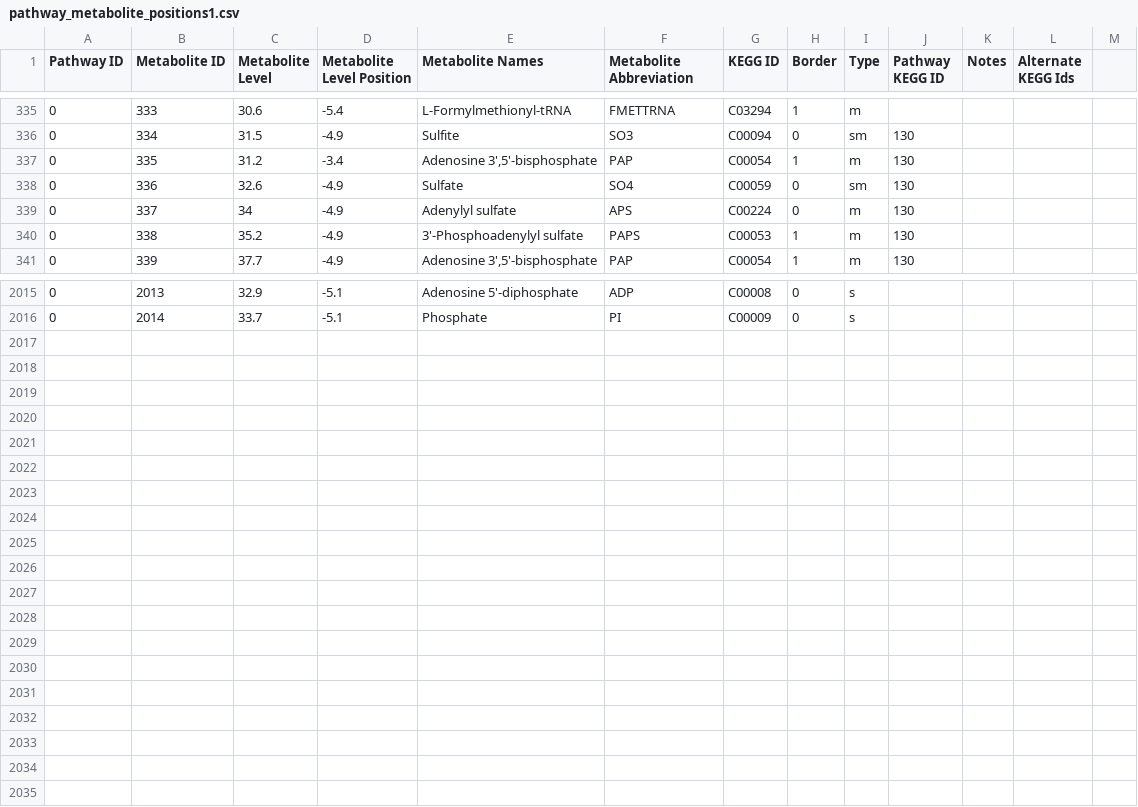
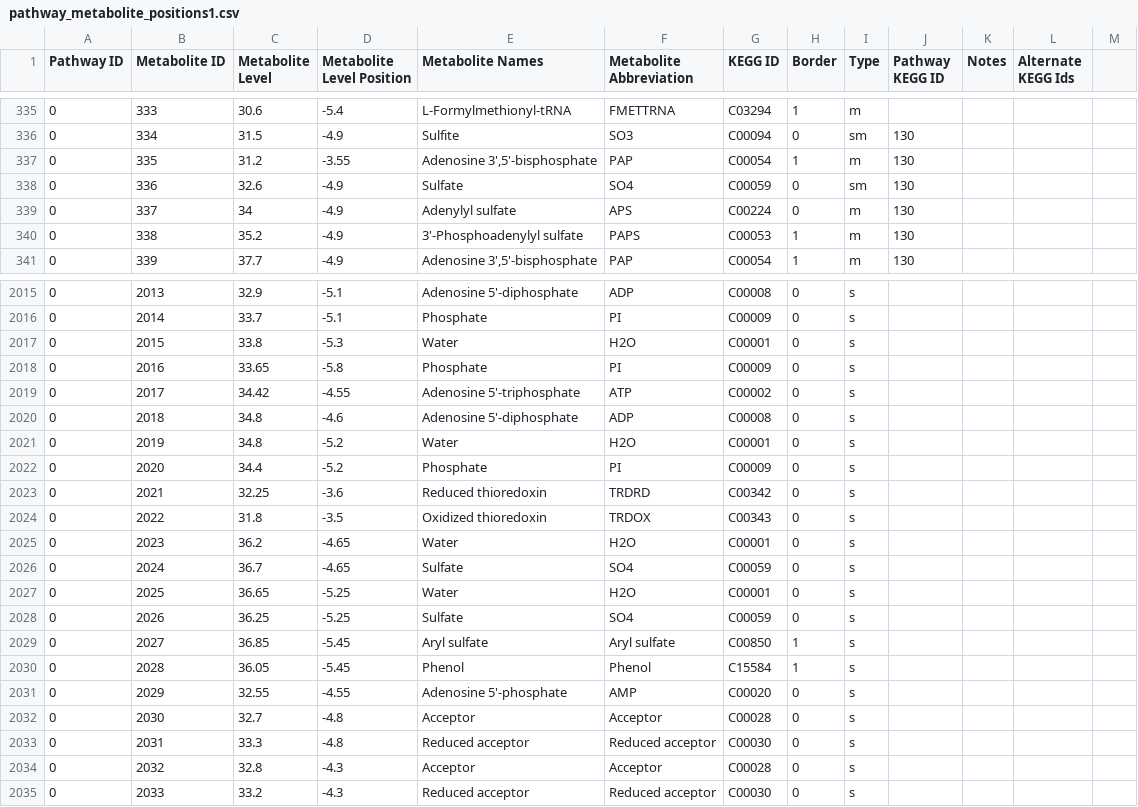
Before and after one commit to jimkell/mostSandbox, a CSV file: etc/visualization/pathway_metabolite_positions1.csv, drawn as a sheet; only a part is shown, gaps mark what is left out.

Commit message:
"Orphan" metabolites not drawn if Graph...
Missing Metabolites selected.

```diff
--- a/etc/visualization/pathway_metabolite_positions1.csv
+++ b/etc/visualization/pathway_metabolite_positions1.csv
@@ -336,3 +336,3 @@ Pathway ID,Metabolite ID,Metabolite Level,Metabolite Level Position,Metabolite N
 0,334,31.5,-4.9,Sulfite,SO3,C00094,0,sm,130,,,
-0,335,31.2,-3.4,"Adenosine 3',5'-bisphosphate",PAP,C00054,1,m,130,,,
+0,335,31.2,-3.55,"Adenosine 3',5'-bisphosphate",PAP,C00054,1,m,130,,,
 0,336,32.6,-4.9,Sulfate,SO4,C00059,0,sm,130,,,
@@ -2016 +2016,20 @@ Pathway ID,Metabolite ID,Metabolite Level,Metabolite Level Position,Metabolite N
 0,2014,33.7,-5.1,Phosphate,PI,C00009,0,s,,,,
+0,2015,33.8,-5.3,Water,H2O,C00001,0,s,,,,
+0,2016,33.65,-5.8,Phosphate,PI,C00009,0,s,,,,
+0,2017,34.42,-4.55,Adenosine 5'-triphosphate,ATP,C00002,0,s,,,,
+0,2018,34.8,-4.6,Adenosine 5'-diphosphate,ADP,C00008,0,s,,,,
+0,2019,34.8,-5.2,Water,H2O,C00001,0,s,,,,
+0,2020,34.4,-5.2,Phosphate,PI,C00009,0,s,,,,
+0,2021,32.25,-3.6,Reduced thioredoxin,TRDRD,C00342,0,s,,,,
+0,2022,31.8,-3.5,Oxidized thioredoxin,TRDOX,C00343,0,s,,,,
+0,2023,36.2,-4.65,Water,H2O,C00001,0,s,,,,
+0,2024,36.7,-4.65,Sulfate,SO4,C00059,0,s,,,,
+0,2025,36.65,-5.25,Water,H2O,C00001,0,s,,,,
+0,2026,36.25,-5.25,Sulfate,SO4,C00059,0,s,,,,
+0,2027,36.85,-5.45,Aryl sulfate,Aryl sulfate,C00850,1,s,,,,
+0,2028,36.05,-5.45,Phenol,Phenol,C15584,1,s,,,,
+0,2029,32.55,-4.55,Adenosine 5'-phosphate,AMP,C00020,0,s,,,,
+0,2030,32.7,-4.8,Acceptor,Acceptor,C00028,0,s,,,,
+0,2031,33.3,-4.8,Reduced acceptor,Reduced acceptor,C00030,0,s,,,,
+0,2032,32.8,-4.3,Acceptor,Acceptor,C00028,0,s,,,,
+0,2033,33.2,-4.3,Reduced acceptor,Reduced acceptor,C00030,0,s,,,,
```
Also changed, not shown: etc/visualization/metabolite_substitutions.csv, etc/visualization/pathways_reaction_positions1.csv, 1 other file.
